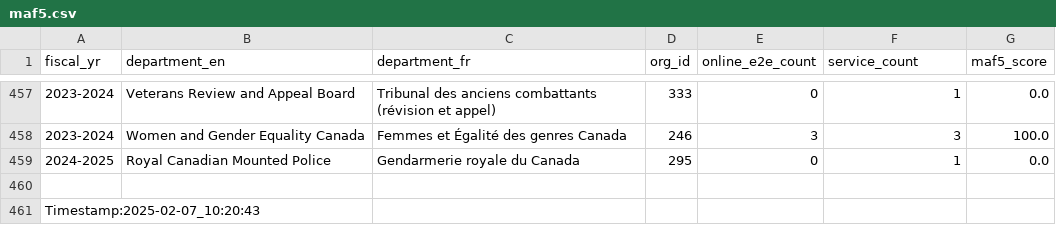
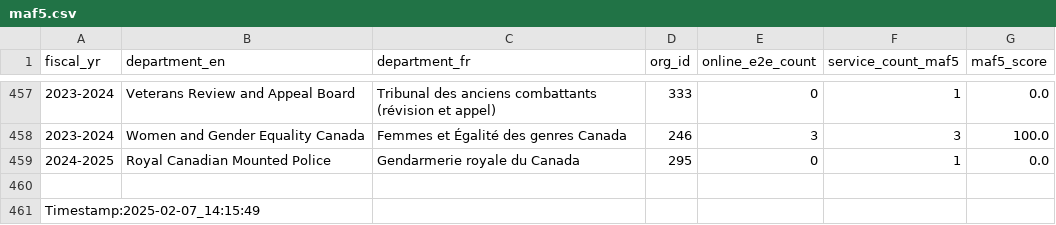
Before and after one commit to gcperformance/service-data, a CSV file: outputs/indicators/maf5.csv, drawn as a sheet; only a part is shown, gaps mark what is left out; the diff names each change by its address in the sheet, - before the commit and + after, or states it on an @@ line.

```diff
--- a/outputs/indicators/maf5.csv
+++ b/outputs/indicators/maf5.csv
-F1: service_count
+F1: service_count_maf5
-A461 (fiscal_yr): Timestamp:2025-02-07_10:20:43
+A461 (fiscal_yr): Timestamp:2025-02-07_14:15:49
```
Also changed, not shown: outputs/indicators/maf1.csv, outputs/indicators/maf2.csv, 20 other files.
